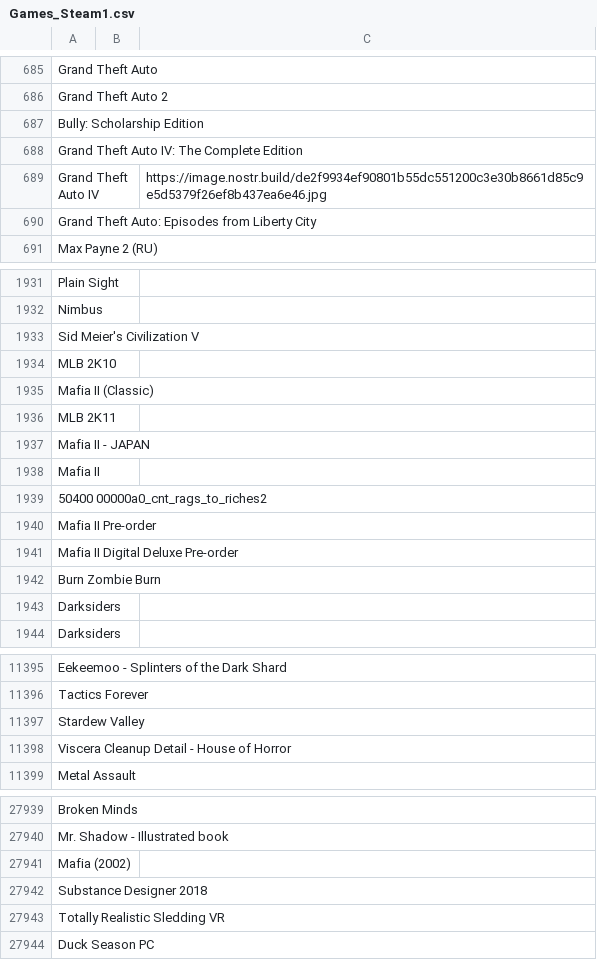
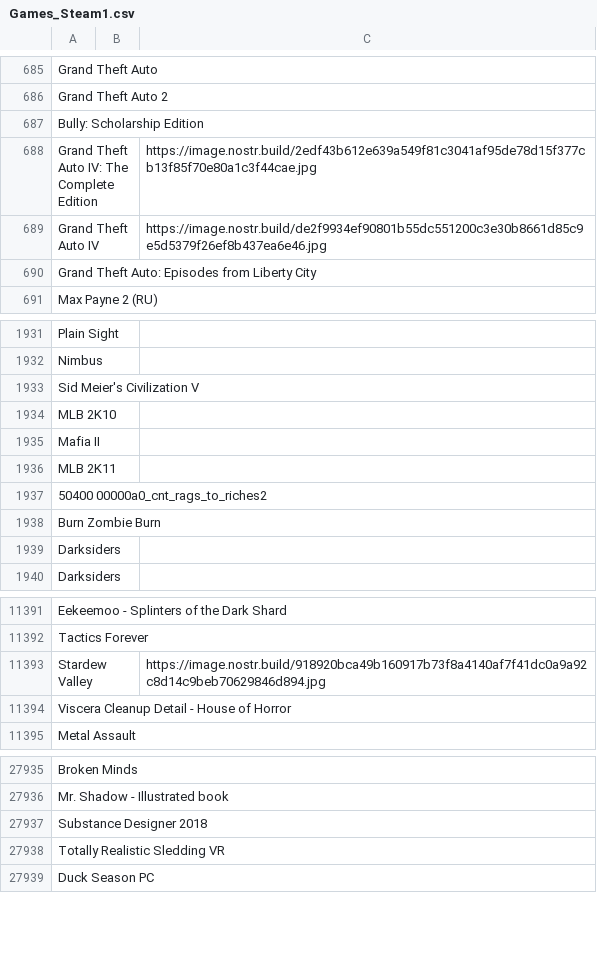
Before and after one commit to DEGMods/DEG-Mods, a CSV file: src/assets/games/Games_Steam1.csv, drawn as a sheet; only a part is shown, gaps mark what is left out.

Commit message:
category typo fix, games list edit

```diff
--- a/src/assets/games/Games_Steam1.csv
+++ b/src/assets/games/Games_Steam1.csv
@@ -687,3 +687,3 @@ Grand Theft Auto 2,,
 Bully: Scholarship Edition,,
-Grand Theft Auto IV: The Complete Edition,,
+Grand Theft Auto IV: The Complete Edition,,https://image.nostr.build/2edf43b612e639a549f81c3041af95de78d15f377cb13f85f70e80a1c3f44cae.jpg
 Grand Theft Auto IV,,https://image.nostr.build/de2f9934ef90801b55dc551200c3e30b8661d85c9e5d5379f26ef8b437ea6e46.jpg
@@ -1934,9 +1934,5 @@ Sid Meier's Civilization V,,
 MLB 2K10,,
-Mafia II (Classic),,
-MLB 2K11,,
-Mafia II - JAPAN,,
 Mafia II,,
+MLB 2K11,,
 50400 00000a0_cnt_rags_to_riches2,,
-Mafia II Pre-order,,
-Mafia II Digital Deluxe Pre-order,,
 Burn Zombie Burn,,
@@ -11396,3 +11392,3 @@ Eekeemoo - Splinters of the Dark Shard,,
 Tactics Forever,,
-Stardew Valley,,
+Stardew Valley,,https://image.nostr.build/918920bca49b160917b73f8a4140af7f41dc0a9a92c8d14c9beb70629846d894.jpg
 Viscera Cleanup Detail - House of Horror,,
@@ -27940,3 +27936,2 @@ Broken Minds,,
 Mr. Shadow - Illustrated book,,
-Mafia (2002),,
 Substance Designer 2018,,
```
Also changed, not shown: 1 other file.
